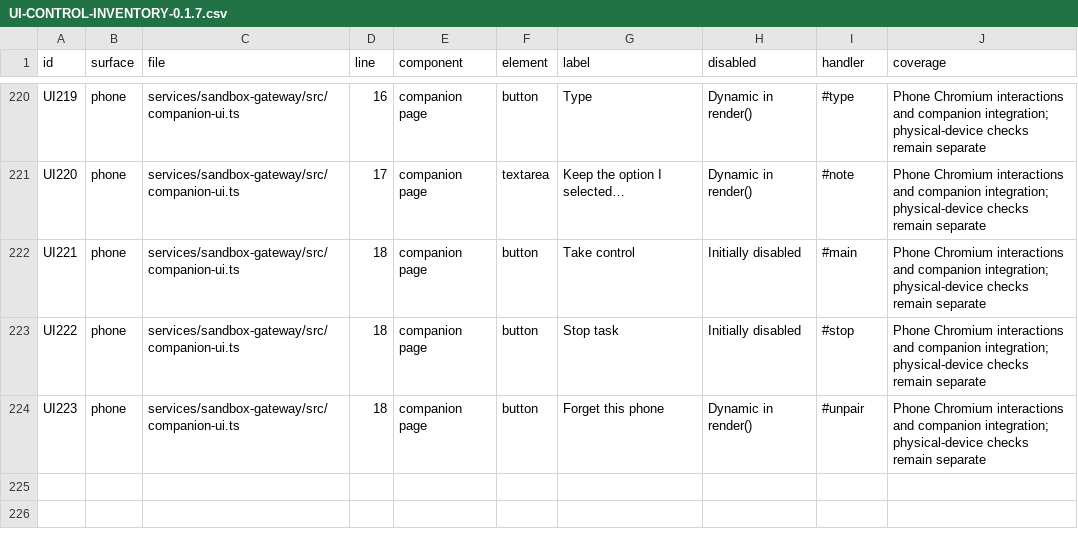
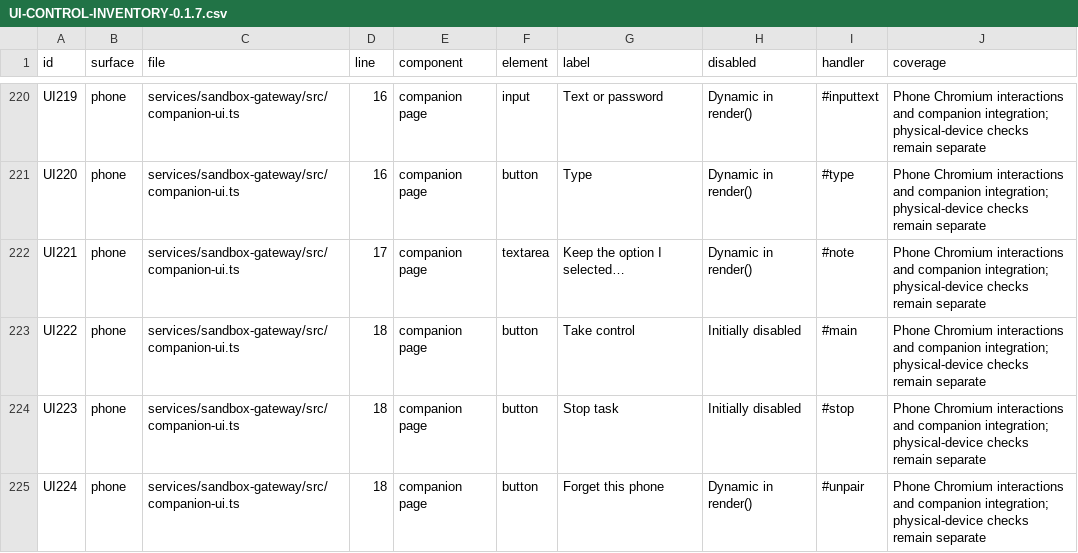
Before and after one commit to earlyaidopters/grokky, a CSV file: docs/UI-CONTROL-INVENTORY-0.1.7.csv, drawn as a sheet; only a part is shown, gaps mark what is left out; the diff covers the shown part only.

Commit message:
Include the phone browser frame in the control inventory

```diff
--- a/docs/UI-CONTROL-INVENTORY-0.1.7.csv
+++ b/docs/UI-CONTROL-INVENTORY-0.1.7.csv
@@ -220,5 +220,6 @@ id,surface,file,line,component,element,label,disabled,handler,coverage
-"UI219","phone","services/sandbox-gateway/src/companion-ui.ts","16","companion page","button","Type","Dynamic in render()","#type","Phone Chromium interactions and companion integration; physical-device checks remain separate"
-"UI220","phone","services/sandbox-gateway/src/companion-ui.ts","17","companion page","textarea","Keep the option I selected…","Dynamic in render()","#note","Phone Chromium interactions and companion integration; physical-device checks remain separate"
-"UI221","phone","services/sandbox-gateway/src/companion-ui.ts","18","companion page","button","Take control","Initially disabled","#main","Phone Chromium interactions and companion integration; physical-device checks remain separate"
-"UI222","phone","services/sandbox-gateway/src/companion-ui.ts","18","companion page","button","Stop task","Initially disabled","#stop","Phone Chromium interactions and companion integration; physical-device checks remain separate"
-"UI223","phone","services/sandbox-gateway/src/companion-ui.ts","18","companion page","button","Forget this phone","Dynamic in render()","#unpair","Phone Chromium interactions and companion integration; physical-device checks remain separate"
+"UI219","phone","services/sandbox-gateway/src/companion-ui.ts","16","companion page","input","Text or password","Dynamic in render()","#inputtext","Phone Chromium interactions and companion integration; physical-device checks remain separate"
+"UI220","phone","services/sandbox-gateway/src/companion-ui.ts","16","companion page","button","Type","Dynamic in render()","#type","Phone Chromium interactions and companion integration; physical-device checks remain separate"
+"UI221","phone","services/sandbox-gateway/src/companion-ui.ts","17","companion page","textarea","Keep the option I selected…","Dynamic in render()","#note","Phone Chromium interactions and companion integration; physical-device checks remain separate"
+"UI222","phone","services/sandbox-gateway/src/companion-ui.ts","18","companion page","button","Take control","Initially disabled","#main","Phone Chromium interactions and companion integration; physical-device checks remain separate"
+"UI223","phone","services/sandbox-gateway/src/companion-ui.ts","18","companion page","button","Stop task","Initially disabled","#stop","Phone Chromium interactions and companion integration; physical-device checks remain separate"
+"UI224","phone","services/sandbox-gateway/src/companion-ui.ts","18","companion page","button","Forget this phone","Dynamic in render()","#unpair","Phone Chromium interactions and companion integration; physical-device checks remain separate"
```
Also changed, not shown: 31 edited cells elsewhere in this file, 1 other file.
